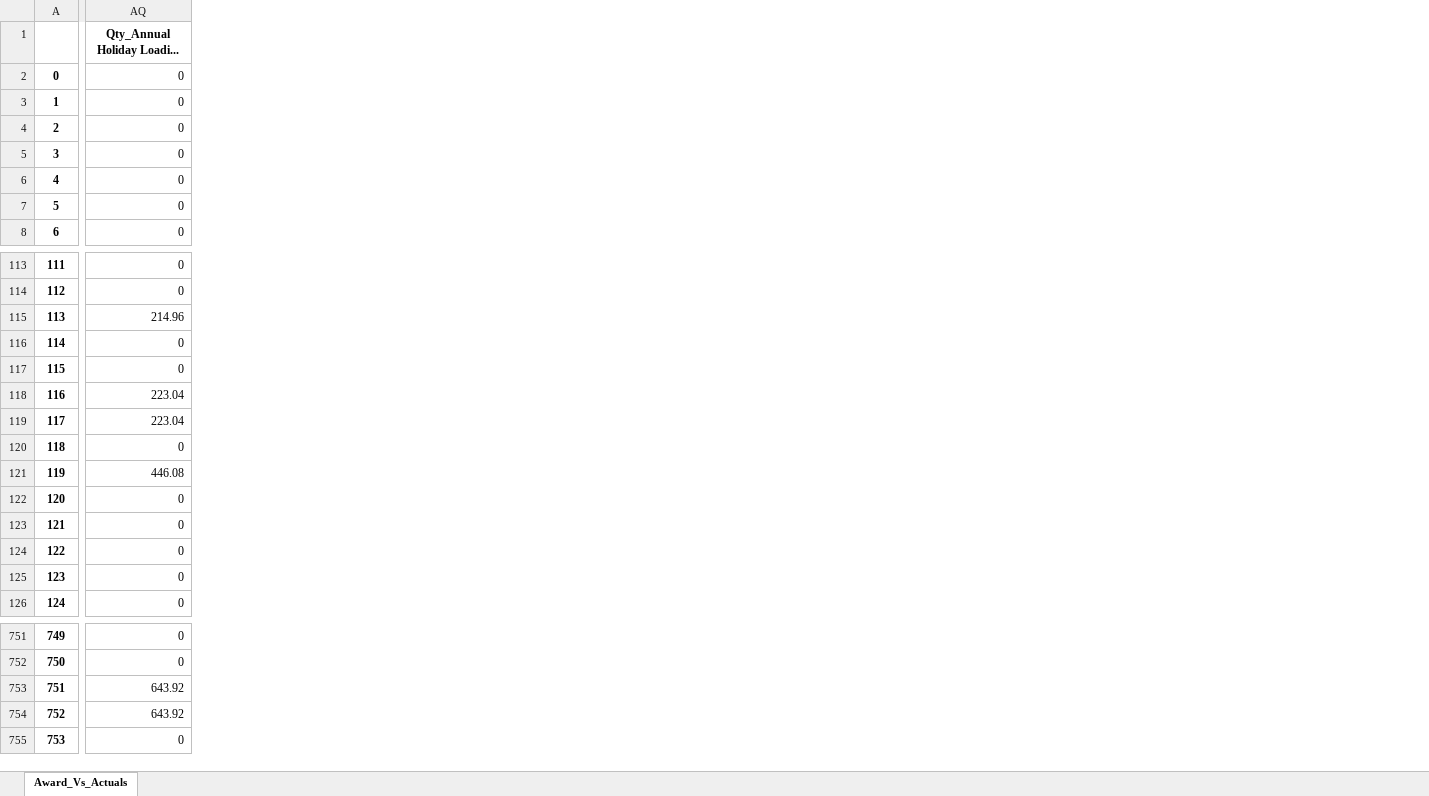
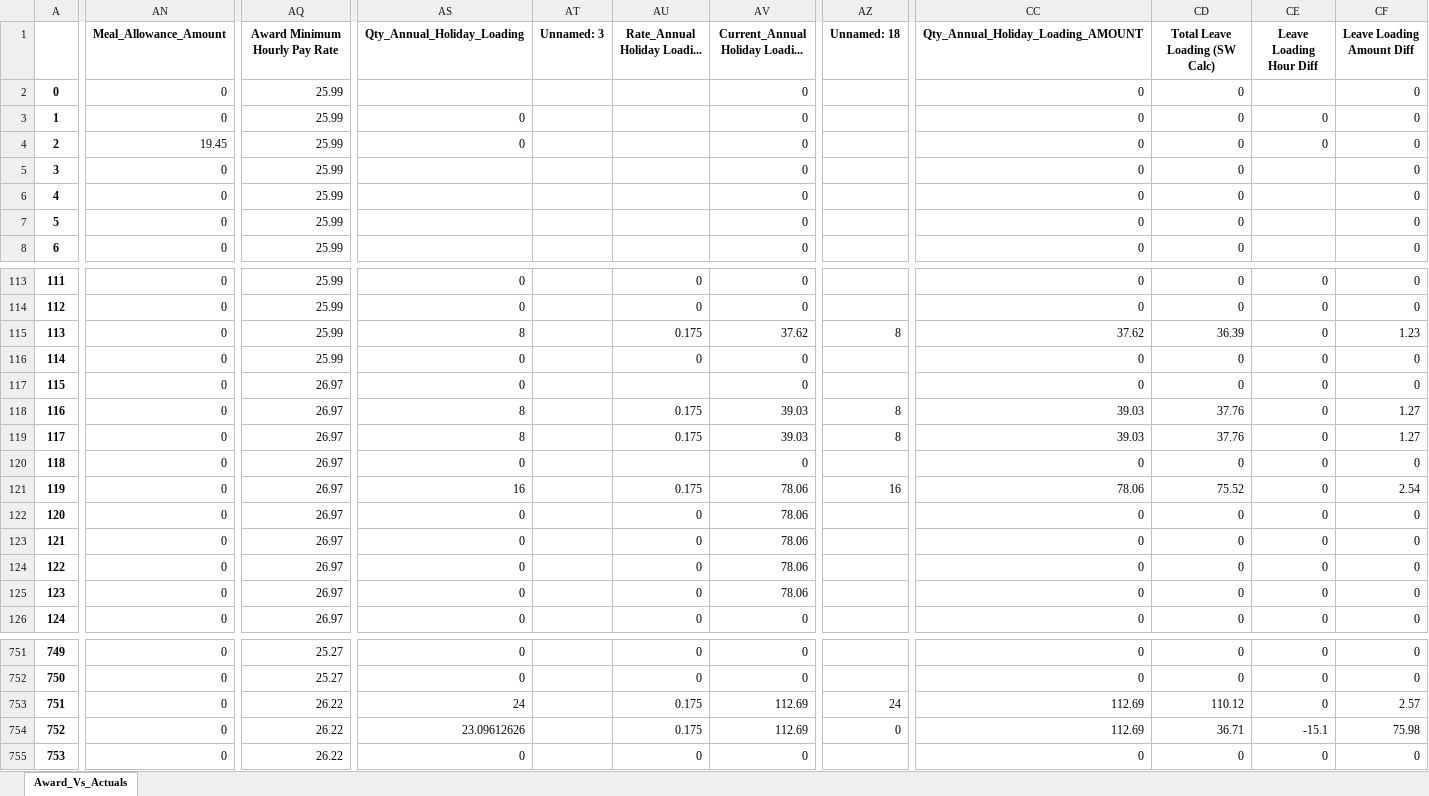
Before and after one commit to ssmith-98/Project-Royal, an Excel workbook: SW_Payment_Calcs_As_Per_Award_Vs_ Allied_Actual_Pay.xlsx, sheet Award_Vs_Actuals, drawn as a sheet; only a part is shown, gaps mark what is left out; values as stored, in another font and other column widths than the file's, no borders; addresses are those after the commit; the diff covers the shown part only; the diff names each change by its address in the sheet, - before the commit and + after, or states it on an @@ line.

Commit message:
leave loading calcs

```diff
--- a/SW_Payment_Calcs_As_Per_Award_Vs_ Allied_Actual_Pay.xlsx (sheet Award_Vs_Actuals)
+++ b/SW_Payment_Calcs_As_Per_Award_Vs_ Allied_Actual_Pay.xlsx (sheet Award_Vs_Actuals)
+column AN (Meal_Allowance_Amount), rows 2-8: 0 | 0 | 19.45 | 0 | 0 | 0 | 0; rows 113-126: all 0; rows 751-755: all 0
+column AQ (Award Minimum Hourly Pay Rate), rows 2-8: all 25.99; rows 113-126: 25.99 | 25.99 | 25.99 | 25.99 | 26.97 | 26.97 | 26.97 | 26.97 | 26.97 | 26.97 | 26.97 | 26.97 | 26.97 | 26.97; rows 751-755: 25.27 | 25.27 | 26.22 | 26.22 | 26.22
+column AS (Qty_Annual_Holiday_Loading), rows 3-4: 0 | 0; rows 113-126: 0 | 0 | 8 | 0 | 0 | 8 | 8 | 0 | 16 | 0 | 0 | 0 | 0 | 0; rows 751-755: 0 | 0 | 24 | 23.09612626 | 0
+column AT (Unnamed: 3), empty
+column AU (Rate_Annual Holiday Loadi...), rows 113-126: 0 | 0 | 0.175 | 0 |  | 0.175 | 0.175 |  | 0.175 | 0 | 0 | 0 | 0 | 0; rows 751-755: 0 | 0 | 0.175 | 0.175 | 0
+column AZ (Unnamed: 18), rows 115-121: 8 |  |  | 8 | 8 |  | 16; rows 753-754: 24 | 0
+column CC, rows 1-8: Qty_Annual_Holiday_Loading_AMOUNT | 0 | 0 | 0 | 0 | 0 | 0 | 0; rows 113-126: 0 | 0 | 37.62 | 0 | 0 | 39.03 | 39.03 | 0 | 78.06 | 0 | 0 | 0 | 0 | 0; rows 751-755: 0 | 0 | 112.69 | 112.69 | 0
+column CD (Total Leave Loading (SW Calc)), rows 2-8: all 0; rows 113-126: 0 | 0 | 36.39 | 0 | 0 | 37.76 | 37.76 | 0 | 75.52 | 0 | 0 | 0 | 0 | 0; rows 751-755: 0 | 0 | 110.12 | 36.71 | 0
+column CE (Leave Loading Hour Diff), rows 3-4: 0 | 0; rows 113-126: all 0; rows 751-755: 0 | 0 | 0 | -15.1 | 0
+column CF (Leave Loading Amount Diff), rows 2-8: all 0; rows 113-126: 0 | 0 | 1.23 | 0 | 0 | 1.27 | 1.27 | 0 | 2.54 | 0 | 0 | 0 | 0 | 0; rows 751-755: 0 | 0 | 2.57 | 75.98 | 0
-AV1: Qty_Annual Holiday Loadi...
+AV1: Current_Annual Holiday Loadi...
-AV115 (Current_Annual Holiday Loadi...): 214.96
+AV115 (Current_Annual Holiday Loadi...): 37.62
-AV118:AV119 (Current_Annual Holiday Loadi...): 223.04
+AV118:AV119 (Current_Annual Holiday Loadi...): 39.03
-AV121 (Current_Annual Holiday Loadi...): 446.08
+AV121 (Current_Annual Holiday Loadi...): 78.06
-AV122:AV125 (Current_Annual Holiday Loadi...): 0
+AV122:AV125 (Current_Annual Holiday Loadi...): 78.06
-AV753:AV754 (Current_Annual Holiday Loadi...): 643.92
+AV753:AV754 (Current_Annual Holiday Loadi...): 112.69
```
Also changed, not shown: 2 added columns and 52 edited cells elsewhere in this sheet, 8 other files.
